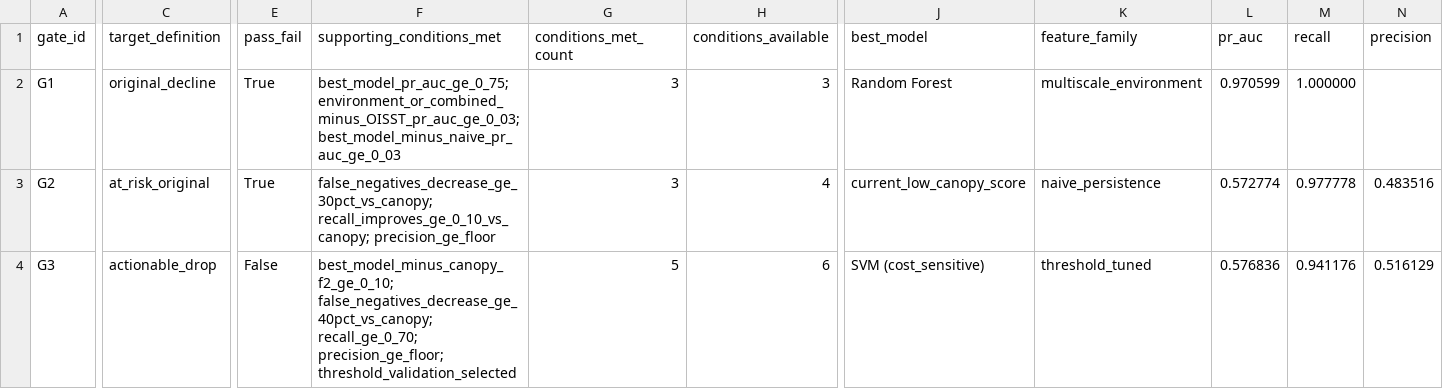
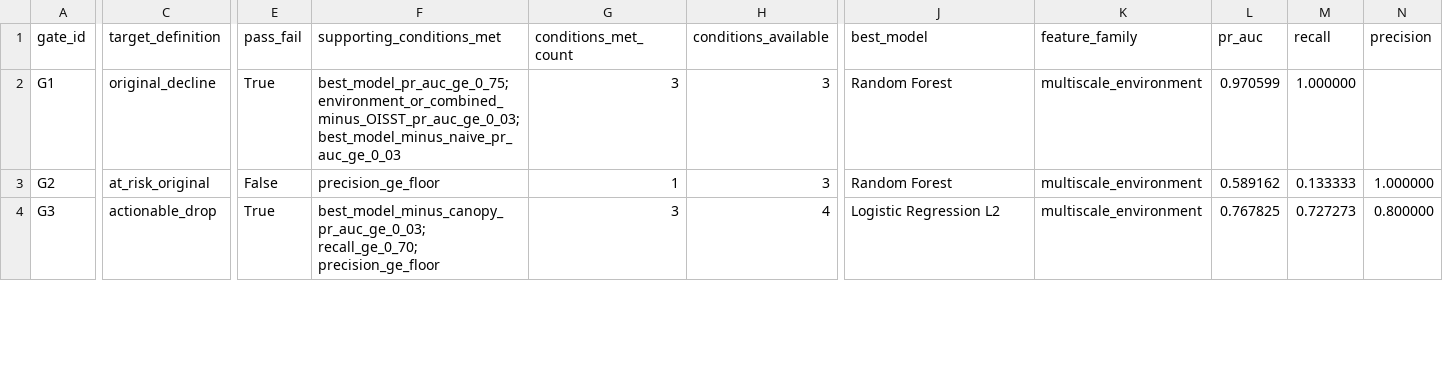
Before and after one commit to gimmiso/kelp-decline-early-warning, a CSV file: results/tables/claim_gate_summary.csv, drawn as a sheet; only a part is shown, gaps mark what is left out; the diff covers the shown part only; the diff names each change by its address in the sheet, - before the commit and + after, or states it on an @@ line.

```diff
--- a/results/tables/claim_gate_summary.csv
+++ b/results/tables/claim_gate_summary.csv
-E3 (pass_fail): True
+E3 (pass_fail): False
-F3 (supporting_conditions_met): false_negatives_decrease_ge_30pct_vs_canopy; recall_improves_ge_0_10_vs_canopy; precision_ge_floor
+F3 (supporting_conditions_met): precision_ge_floor
-G3 (conditions_met_count): 3
+G3 (conditions_met_count): 1
-H3 (conditions_available): 4
+H3 (conditions_available): 3
-J3 (best_model): current_low_canopy_score
+J3 (best_model): Random Forest
-K3 (feature_family): naive_persistence
+K3 (feature_family): multiscale_environment
-L3 (pr_auc): 0.572774
+L3 (pr_auc): 0.589162
-M3 (recall): 0.977778
+M3 (recall): 0.133333
-N3 (precision): 0.483516
+N3 (precision): 1.000000
-E4 (pass_fail): False
+E4 (pass_fail): True
-F4 (supporting_conditions_met): best_model_minus_canopy_f2_ge_0_10; false_negatives_decrease_ge_40pct_vs_canopy; recall_ge_0_70; precision_ge_floor; threshold_validation_selected
+F4 (supporting_conditions_met): best_model_minus_canopy_pr_auc_ge_0_03; recall_ge_0_70; precision_ge_floor
-G4 (conditions_met_count): 5
+G4 (conditions_met_count): 3
-H4 (conditions_available): 6
+H4 (conditions_available): 4
-J4 (best_model): SVM (cost_sensitive)
+J4 (best_model): Logistic Regression L2
-K4 (feature_family): threshold_tuned
+K4 (feature_family): multiscale_environment
-L4 (pr_auc): 0.576836
+L4 (pr_auc): 0.767825
-M4 (recall): 0.941176
+M4 (recall): 0.727273
-N4 (precision): 0.516129
+N4 (precision): 0.800000
```
Also changed, not shown: 71 edited cells elsewhere in this file, results/tables/claim_gate_sensitivity.csv, results/tables/integrated_baseline_gap_summary.csv, 11 other files.
